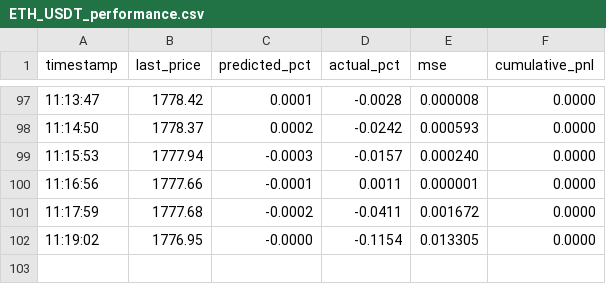
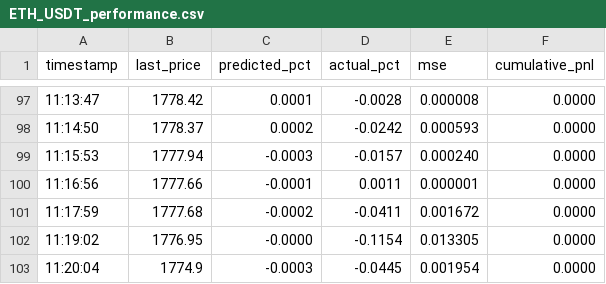
Before and after one commit to abz98990/TBot, a CSV file: logs/ETH_USDT_performance.csv, drawn as a sheet; only a part is shown, gaps mark what is left out; the diff names each change by its address in the sheet, - before the commit and + after, or states it on an @@ line.

Commit message:
feat: add ETH/USDT performance logs and model weights

```diff
--- a/logs/ETH_USDT_performance.csv
+++ b/logs/ETH_USDT_performance.csv
+row 103: 11:20:04 | 1774.9 | -0.0003 | -0.0445 | 0.001954 | 0.0000
```
Also changed, not shown: 1 other file.
